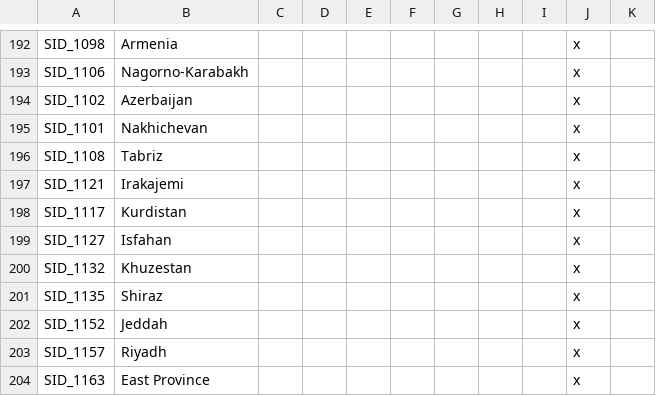
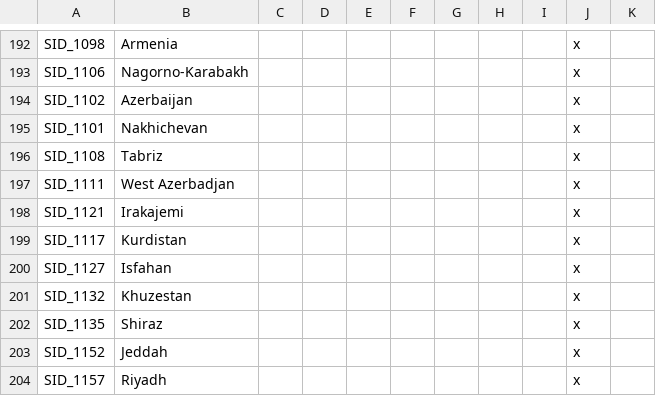
Before and after one commit to simsulla/nwomod, a CSV file: NWO/localisation/nwo_map.csv, drawn as a sheet; only a part is shown, gaps mark what is left out; the shorter side is filled out with more unchanged rows; the diff names each change by its address in the sheet, - before the commit and + after, or states it on an @@ line.

```diff
--- a/NWO/localisation/nwo_map.csv
+++ b/NWO/localisation/nwo_map.csv
+row 197: SID_1111 | West Azerbadjan |  |  |  |  |  |  |  | x
```
Also changed, not shown: 27 other files.
